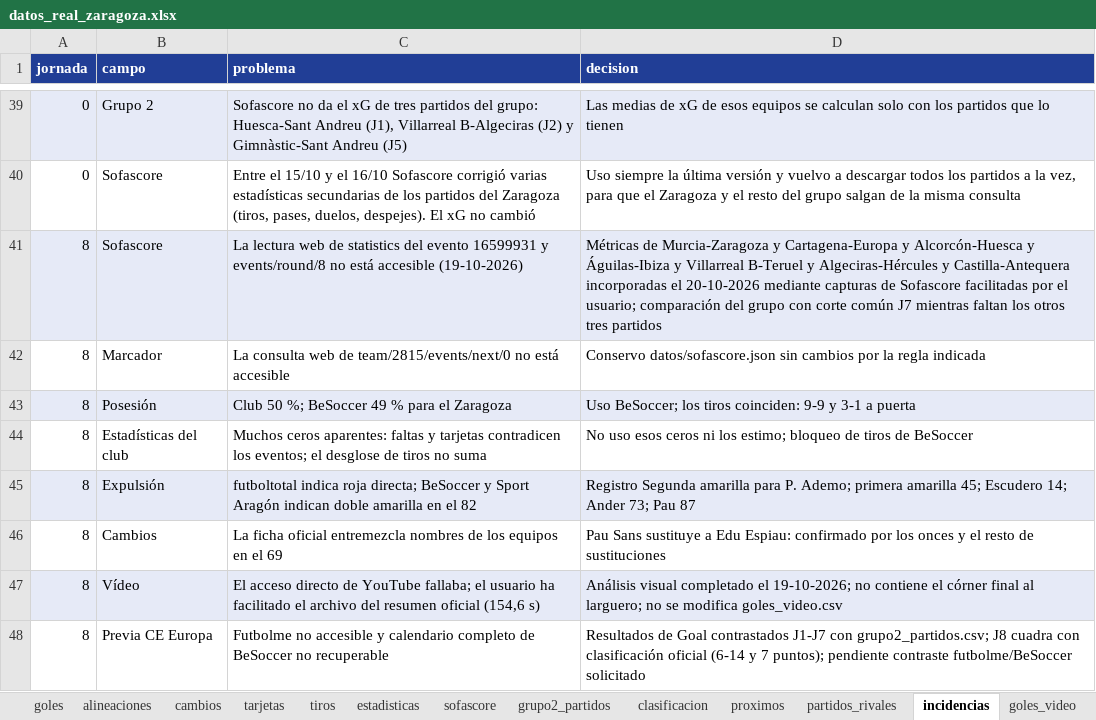
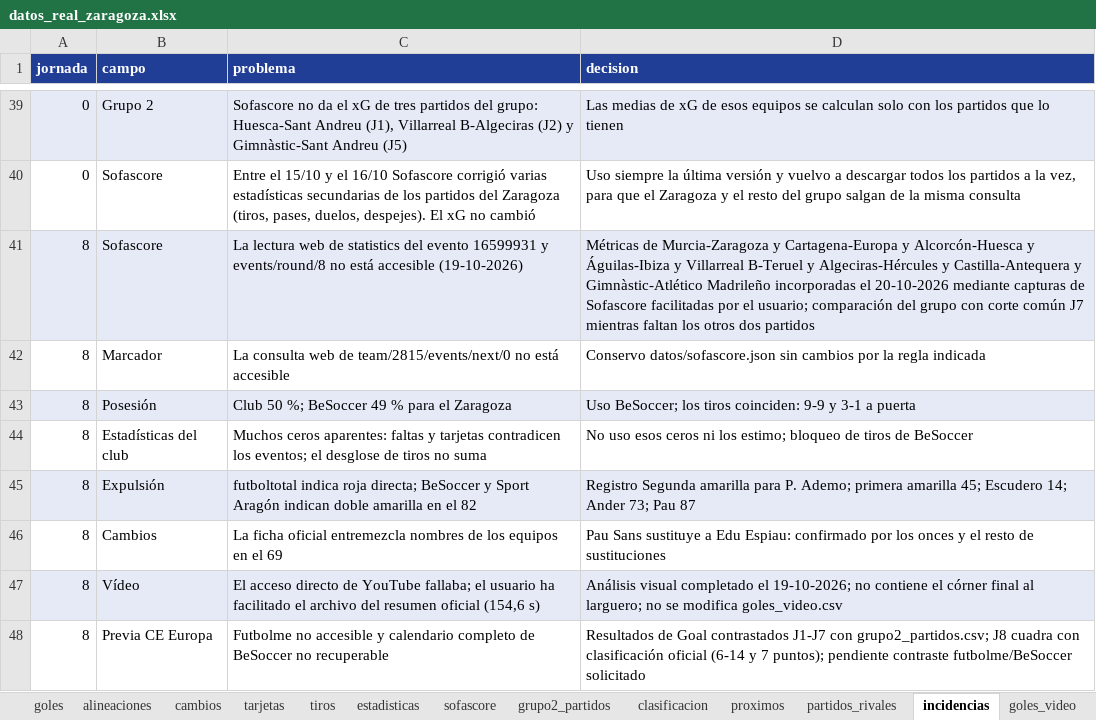
Before and after one commit to lineadepase/lineadepase.github.io, an Excel workbook: analisis/real-zaragoza/datos/tablas/datos_real_zaragoza.xlsx, sheet incidencias, drawn as a sheet; only a part is shown, gaps mark what is left out; values as stored, in another font and other column widths than the file's, no borders; the diff names each change by its address in the sheet, - before the commit and + after, or states it on an @@ line.

Commit message:
Incorporar 43 métricas contrastadas de Gimnàstic-Atlético Madrileño J8

```diff
--- a/analisis/real-zaragoza/datos/tablas/datos_real_zaragoza.xlsx (sheet incidencias)
+++ b/analisis/real-zaragoza/datos/tablas/datos_real_zaragoza.xlsx (sheet incidencias)
-D41 (decision): …y Castilla-Antequera incorporadas el 20-10-2026 mediante capturas de Sofascore facilitadas por el usuario; comparación del grupo con corte común J7 mientras faltan los otros tres partidos
+D41 (decision): …y Castilla-Antequera y Gimnàstic-Atlético Madrileño incorporadas el 20-10-2026 mediante capturas de Sofascore facilitadas por el usuario; comparación del grupo con corte común J7 mientras faltan los otros dos partidos
```
Also changed, not shown: 8 other files.
